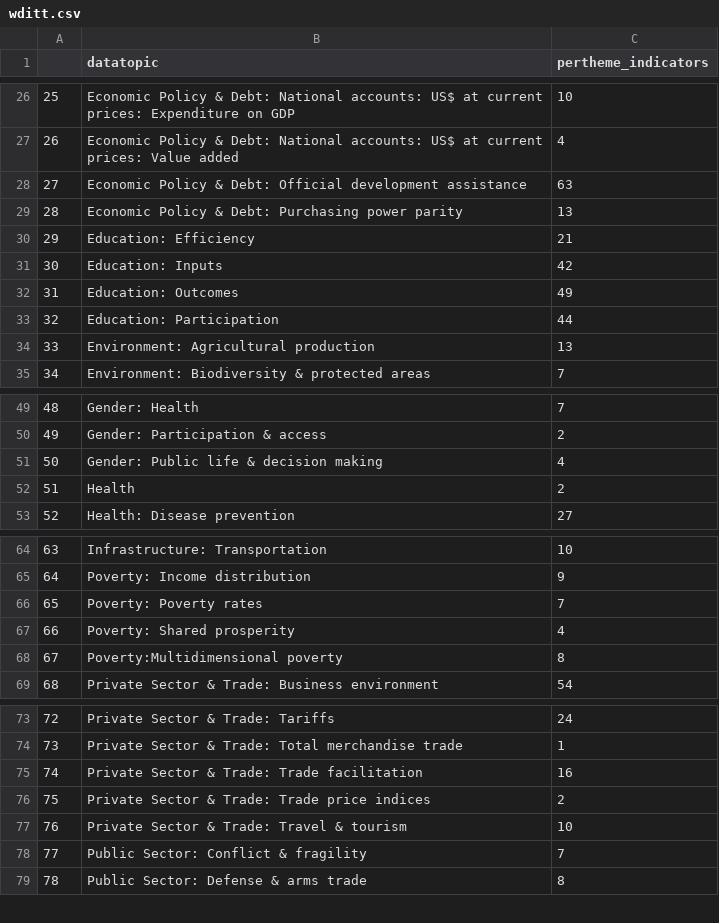
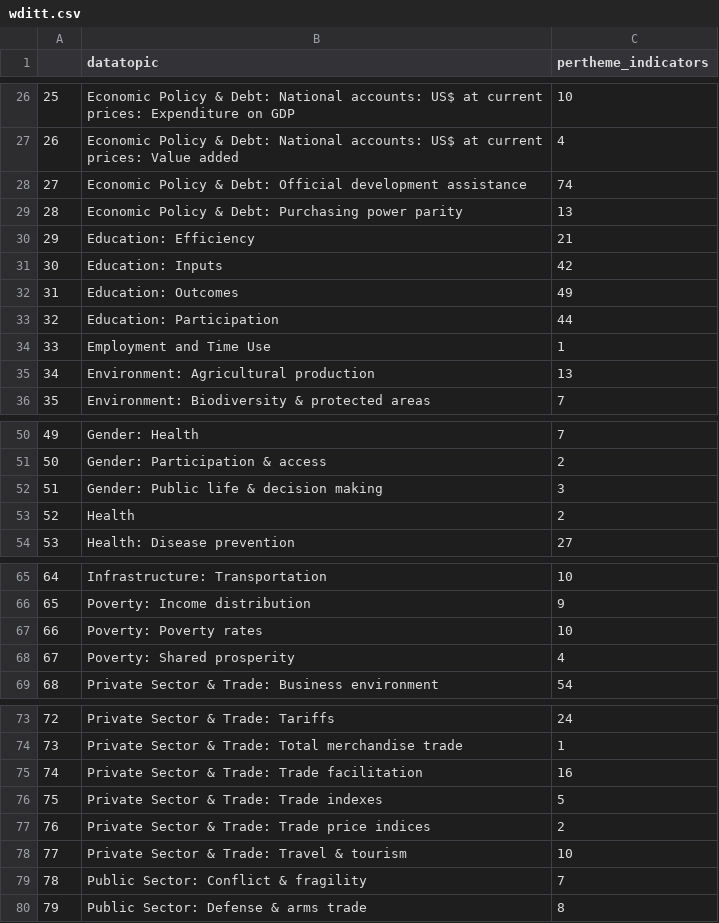
Before and after one commit to WB-DECIS/wdi_indicator_monitor, a CSV file: data/wditt.csv, drawn as a sheet; only a part is shown, gaps mark what is left out; removed rows and columns are numbered as before the commit, all else as after; the diff covers the shown part only; the diff names each change by its address in the sheet, - before the commit and + after, or states it on an @@ line.

```diff
--- a/data/wditt.csv
+++ b/data/wditt.csv
-C28 (pertheme_indicators): 63
+C28 (pertheme_indicators): 74
+row 34: 33 | Employment and Time Use | 1
@@ column A renumbered from row 35 down @@
-C52 (pertheme_indicators): 4
+C52 (pertheme_indicators): 3
-C67 (pertheme_indicators): 7
+C67 (pertheme_indicators): 10
-row 68: 67 | Poverty:Multidimensional poverty | 8
+row 76: 75 | Private Sector & Trade: Trade indexes | 5
```
Also changed, not shown: 1 edited cell elsewhere in this file, data/wdii.csv, data/wdiyc.csv, 32 other files.
